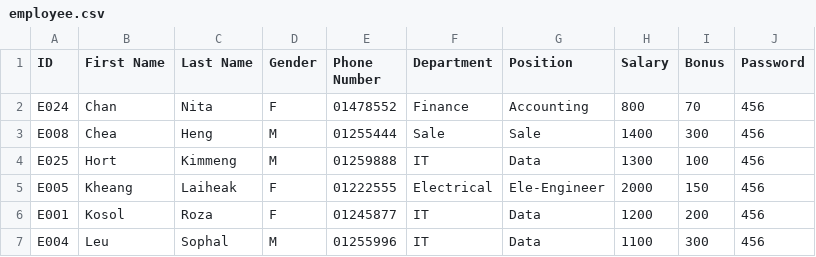
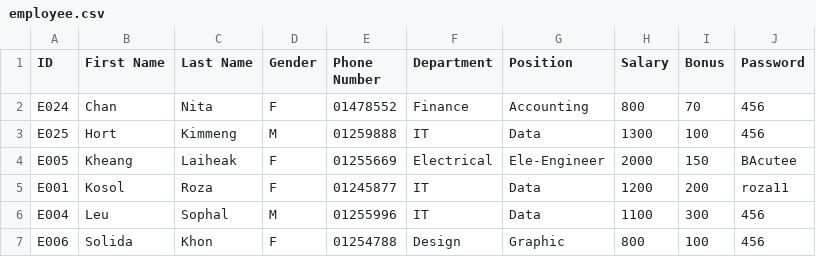
Before and after one commit to kosolroza/EmployeeP, a CSV file: employee.csv, drawn as a sheet.

Commit message:
UPDATE : change some command and some design

```diff
--- a/employee.csv
+++ b/employee.csv
@@ -2,6 +2,6 @@ ID,First Name,Last Name,Gender,Phone Number,Department,Position,Salary,Bonus,Pas
 E024,Chan,Nita,F,01478552,Finance,Accounting,800,70,456
-E008,Chea,Heng,M,01255444,Sale,Sale,1400,300,456
 E025,Hort,Kimmeng,M,01259888,IT,Data,1300,100,456
-E005,Kheang,Laiheak,F,01222555,Electrical,Ele-Engineer,2000,150,456
-E001,Kosol,Roza,F,01245877,IT,Data,1200,200,456
+E005,Kheang,Laiheak,F,01255669,Electrical,Ele-Engineer,2000,150,BAcutee
+E001,Kosol,Roza,F,01245877,IT,Data,1200,200,roza11
 E004,Leu,Sophal,M,01255996,IT,Data,1100,300,456
+E006,Solida,Khon,F,01254788,Design,Graphic,800,100,456
```
Also changed, not shown: 3 other files.
